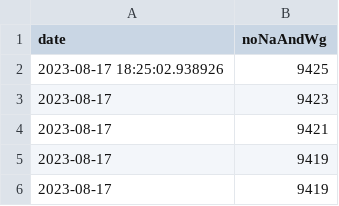
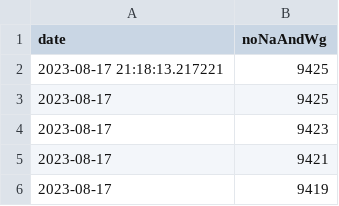
Before and after one commit to rkActions/aleatorio, a CSV file: _wgGesucht/analysis/nwgs.csv, drawn as a sheet; only a part is shown; the shorter side is filled out with more unchanged rows.

```diff
--- a/_wgGesucht/analysis/nwgs.csv
+++ b/_wgGesucht/analysis/nwgs.csv
@@ -1,3 +1,4 @@
 "date","noNaAndWg"
-2023-08-17 18:25:02.938926,9425
+2023-08-17 21:18:13.217221,9425
+2023-08-17,9425
 2023-08-17,9423
```
